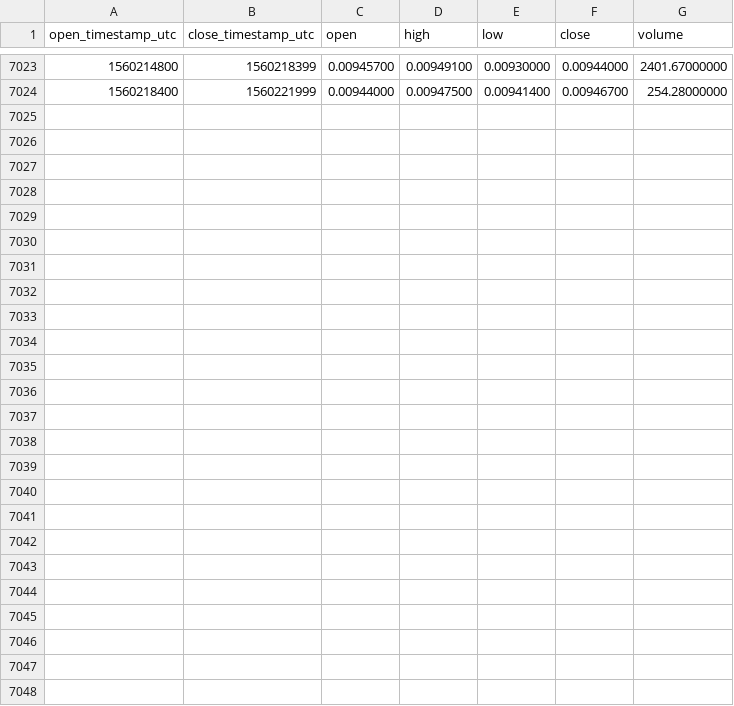
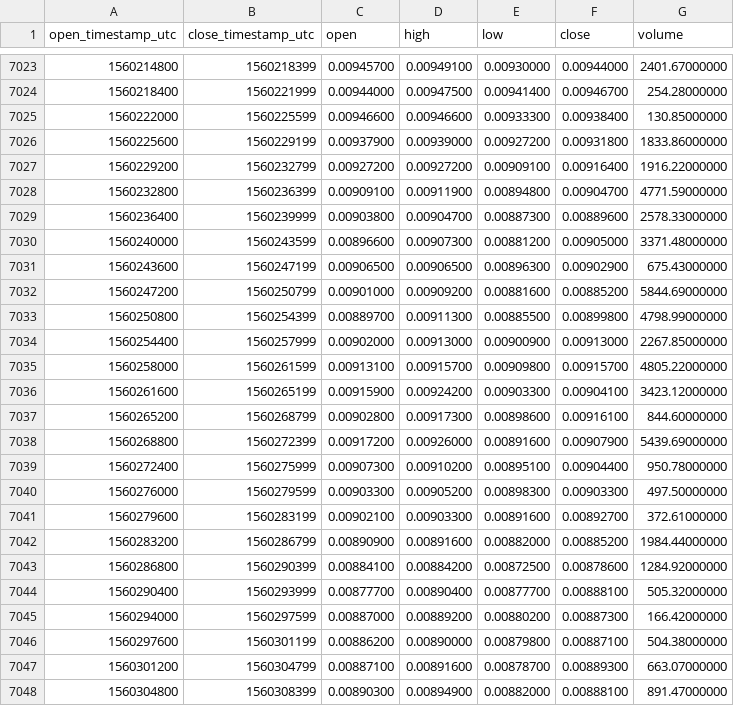
Before and after one commit to cryptobigbro/binance-HCETH, a CSV file: binance-HCETH-1h.csv, drawn as a sheet; only a part is shown, gaps mark what is left out; the diff names each change by its address in the sheet, - before the commit and + after, or states it on an @@ line.

Commit message:
Update OHLCV data.

```diff
--- a/binance-HCETH-1h.csv
+++ b/binance-HCETH-1h.csv
+row 7025: 1560222000 | 1560225599 | 0.00946600 | 0.00946600 | 0.00933300 | 0.00938400 | 130.85000000
+row 7026: 1560225600 | 1560229199 | 0.00937900 | 0.00939000 | 0.00927200 | 0.00931800 | 1833.86000000
+row 7027: 1560229200 | 1560232799 | 0.00927200 | 0.00927200 | 0.00909100 | 0.00916400 | 1916.22000000
+row 7028: 1560232800 | 1560236399 | 0.00909100 | 0.00911900 | 0.00894800 | 0.00904700 | 4771.59000000
+row 7029: 1560236400 | 1560239999 | 0.00903800 | 0.00904700 | 0.00887300 | 0.00889600 | 2578.33000000
+row 7030: 1560240000 | 1560243599 | 0.00896600 | 0.00907300 | 0.00881200 | 0.00905000 | 3371.48000000
+row 7031: 1560243600 | 1560247199 | 0.00906500 | 0.00906500 | 0.00896300 | 0.00902900 | 675.43000000
+row 7032: 1560247200 | 1560250799 | 0.00901000 | 0.00909200 | 0.00881600 | 0.00885200 | 5844.69000000
+row 7033: 1560250800 | 1560254399 | 0.00889700 | 0.00911300 | 0.00885500 | 0.00899800 | 4798.99000000
+row 7034: 1560254400 | 1560257999 | 0.00902000 | 0.00913000 | 0.00900900 | 0.00913000 | 2267.85000000
+row 7035: 1560258000 | 1560261599 | 0.00913100 | 0.00915700 | 0.00909800 | 0.00915700 | 4805.22000000
+row 7036: 1560261600 | 1560265199 | 0.00915900 | 0.00924200 | 0.00903300 | 0.00904100 | 3423.12000000
+row 7037: 1560265200 | 1560268799 | 0.00902800 | 0.00917300 | 0.00898600 | 0.00916100 | 844.60000000
+row 7038: 1560268800 | 1560272399 | 0.00917200 | 0.00926000 | 0.00891600 | 0.00907900 | 5439.69000000
+row 7039: 1560272400 | 1560275999 | 0.00907300 | 0.00910200 | 0.00895100 | 0.00904400 | 950.78000000
+row 7040: 1560276000 | 1560279599 | 0.00903300 | 0.00905200 | 0.00898300 | 0.00903300 | 497.50000000
+row 7041: 1560279600 | 1560283199 | 0.00902100 | 0.00903300 | 0.00891600 | 0.00892700 | 372.61000000
+row 7042: 1560283200 | 1560286799 | 0.00890900 | 0.00891600 | 0.00882000 | 0.00885200 | 1984.44000000
+row 7043: 1560286800 | 1560290399 | 0.00884100 | 0.00884200 | 0.00872500 | 0.00878600 | 1284.92000000
+row 7044: 1560290400 | 1560293999 | 0.00877700 | 0.00890400 | 0.00877700 | 0.00888100 | 505.32000000
+row 7045: 1560294000 | 1560297599 | 0.00887000 | 0.00889200 | 0.00880200 | 0.00887300 | 166.42000000
+row 7046: 1560297600 | 1560301199 | 0.00886200 | 0.00890000 | 0.00879800 | 0.00887100 | 504.38000000
+row 7047: 1560301200 | 1560304799 | 0.00887100 | 0.00891600 | 0.00878700 | 0.00889300 | 663.07000000
+row 7048: 1560304800 | 1560308399 | 0.00890300 | 0.00894900 | 0.00882000 | 0.00888100 | 891.47000000
```
Also changed, not shown: binance-HCETH-1d.csv.
